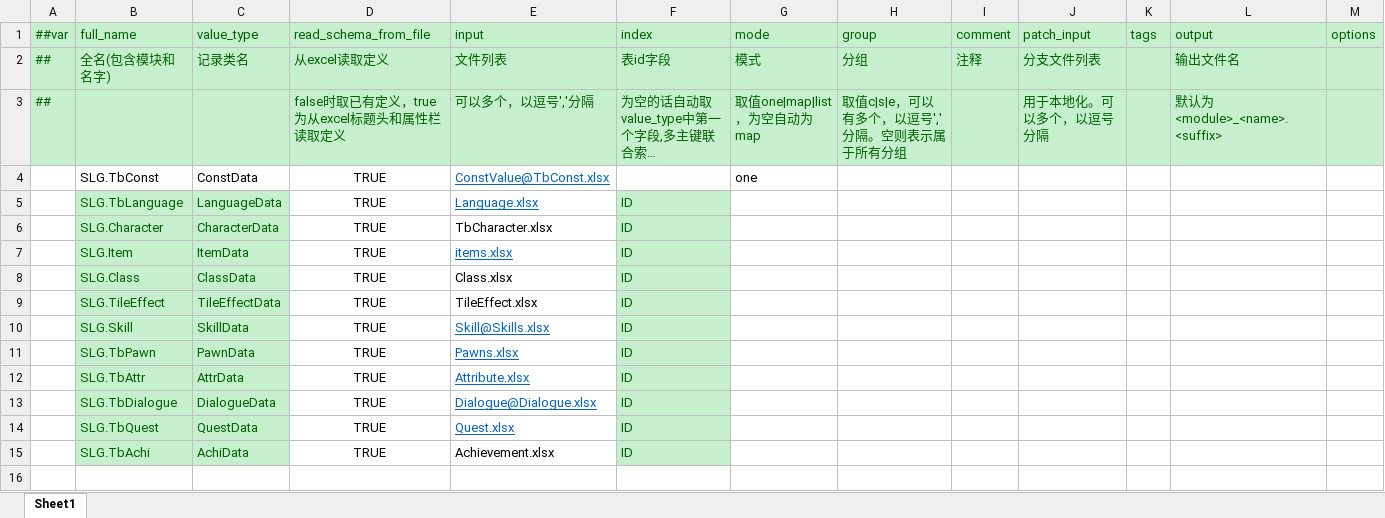
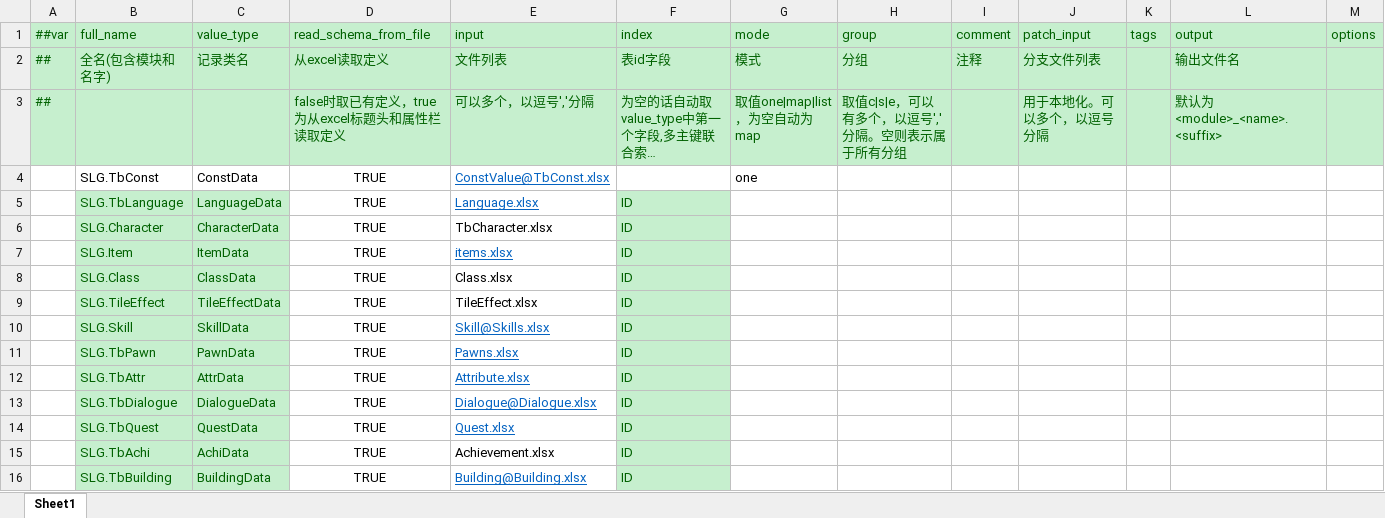
Before and after one commit to SunHe-1992/SunHeSLGConfigs, an Excel workbook: Datas/Defines/__tables__.xlsx, sheet Sheet1, drawn as a sheet; long unchanged cells end in …; values as stored, in another font and other column widths than the file's, no borders; the diff names each change by its address in the sheet, - before the commit and + after, or states it on an @@ line.

```diff
--- a/Datas/Defines/__tables__.xlsx (sheet Sheet1)
+++ b/Datas/Defines/__tables__.xlsx (sheet Sheet1)
+row 16:  | SLG.TbBuilding | BuildingData | TRUE | Building@Building.xlsx | ID
```
Also changed, not shown: Datas/Items.xlsx, 3 other files.
